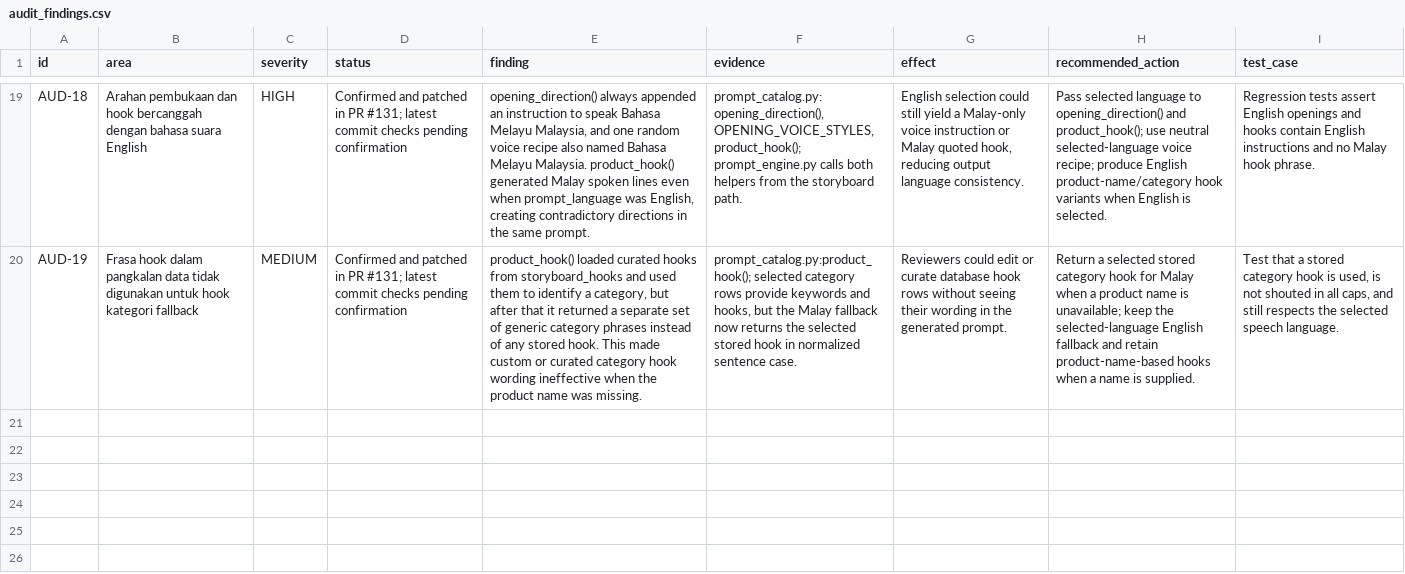
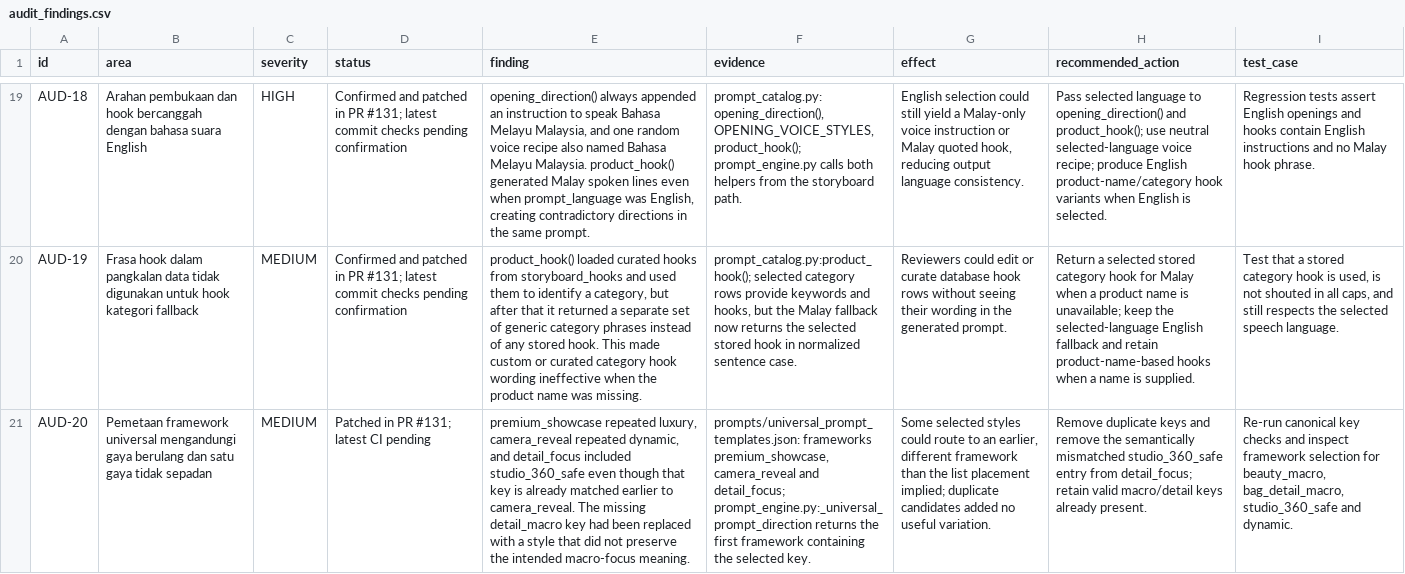
Before and after one commit to nurynayreen88/TransisiVideoBot, a CSV file: audit/prompt-database/audit_findings.csv, drawn as a sheet; only a part is shown, gaps mark what is left out; the diff names each change by its address in the sheet, - before the commit and + after, or states it on an @@ line.

Commit message:
Record duplicate and mismatched universal framework style keys

```diff
--- a/audit/prompt-database/audit_findings.csv
+++ b/audit/prompt-database/audit_findings.csv
+row 21: AUD-20 | Pemetaan framework universal mengandungi gaya berulang dan satu gaya tidak sepadan | MEDIUM | Patched in PR #131; latest CI pending | premium_showcase repeated luxury, camera_reveal repeated dynamic, and detail_focus included studio_360_safe even though that key is already matched earlier to camera_reveal. The missing detail_macro key had been replaced with a style that did not preserve the intended macro-focus meaning. | prompts/universal_prompt_templates.json: frameworks premium_showcase, camera_reveal and detail_focus; prompt_engine.py:_universal_prompt_direction returns the first framework containing the selected key. | Some selected styles could route to an earlier, different framework than the list placement implied; duplicate candidates added no useful variation. | Remove duplicate keys and remove the semantically mismatched studio_360_safe entry from detail_focus; retain valid macro/detail keys already present. | Re-run canonical key checks and inspect framework selection for beauty_macro, bag_detail_macro, studio_360_safe and dynamic.
```
